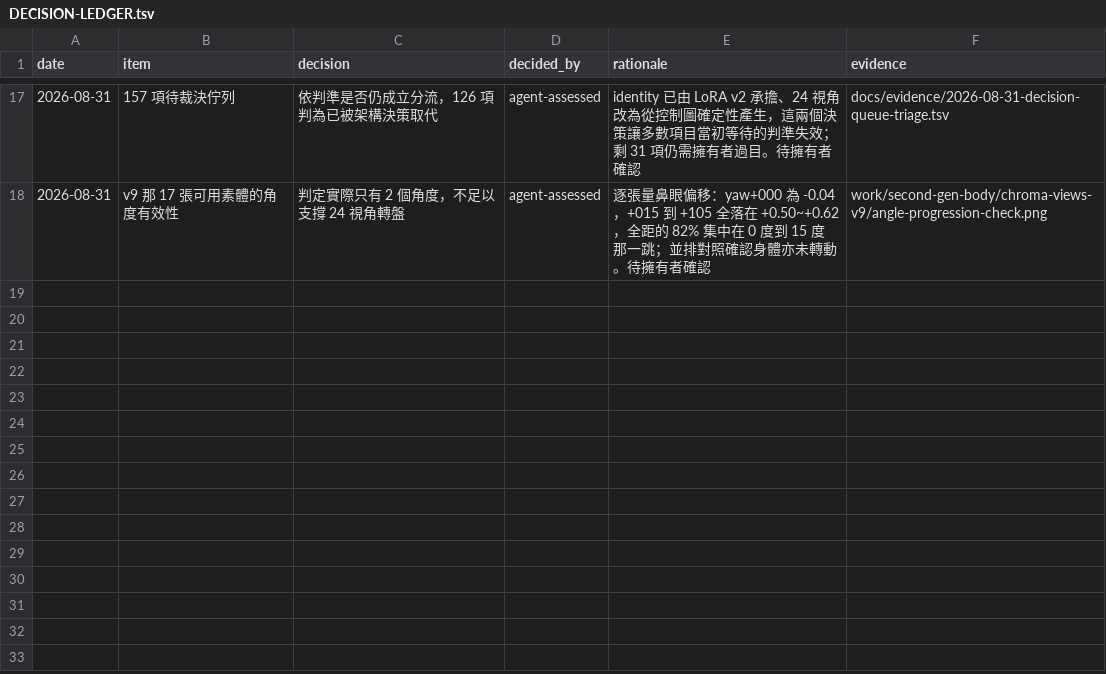
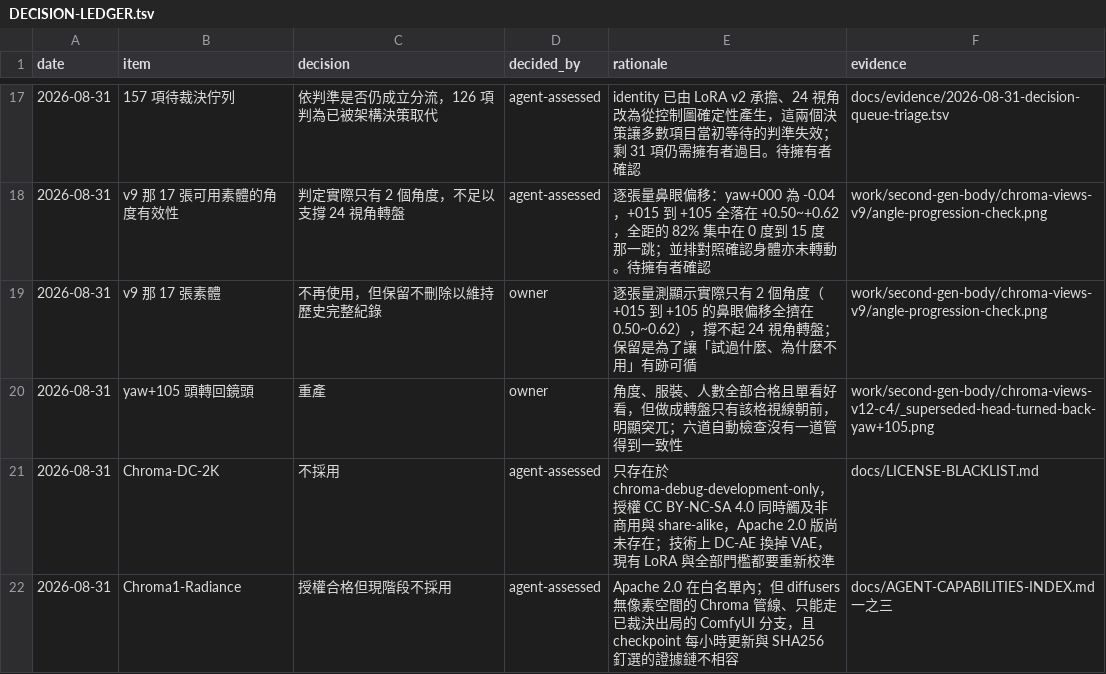
Before and after one commit to flameblade-studio/MoHan-PC-Desktop-Assistant, a TSV file: docs/DECISION-LEDGER.tsv, drawn as a sheet; only a part is shown, gaps mark what is left out; the diff names each change by its address in the sheet, - before the commit and + after, or states it on an @@ line.

Commit message:
docs: 配方變更使重試紀錄失效、背面段的頭部朝向，以及四項裁決／配方变更使重试记录失效、背面段的头部朝向，以及四项裁决／Recipe changes invalidate retry records; rear-band head orientation; four decisions／レシピ変更による再試行記録の失効、背面帯の頭部向き、および四件の裁定
跳過已知失敗的機制以「同視角同嘗試序號」為鍵，前提是配方沒變。改了方位措辭
之後舊紀錄即失效，留著會讓新措辭的第一次嘗試被錯誤跳過。處置為改名成
.stale-recipe.png 保留證據並讓該視角從頭重跑。

背面段缺「頭有沒有跟著身體轉開」的檢查：yaw+105 角度服裝人數全合格、單看好看，
做成轉盤才顯突兀。根因是 orientation() 的側面帶原本到 112 度，105 度因此拿到
「her face in profile against the background」這種留住臉的措辭。帶界改為
側面 68-97、背面 98-157；同時 orientation_negative 的邊界也要一起改到 98，
否則 98-112 度會同時拿到「從背後看」與「不要從背後看」兩個相反指令。

帳本新增四筆：v9 那 17 張不再使用但保留、yaw+105 重產、Chroma-DC-2K 不採用、
Chroma1-Radiance 授權合格但現階段不採用。

```diff
--- a/docs/DECISION-LEDGER.tsv
+++ b/docs/DECISION-LEDGER.tsv
+row 19: 2026-08-31 | v9 那 17 張素體 | 不再使用，但保留不刪除以維持歷史完整紀錄 | owner | 逐張量測顯示實際只有 2 個角度（+015 到 +105 的鼻眼偏移全擠在 0.50~0.62），撐不起 24 視角轉盤；保留是為了讓「試過什麼、為什麼不用」有跡可循 | work/second-gen-body/chroma-views-v9/angle-progression-check.png
+row 20: 2026-08-31 | yaw+105 頭轉回鏡頭 | 重產 | owner | 角度、服裝、人數全部合格且單看好看，但做成轉盤只有該格視線朝前，明顯突兀；六道自動檢查沒有一道管得到一致性 | work/second-gen-body/chroma-views-v12-c4/_superseded-head-turned-back-yaw+105.png
+row 21: 2026-08-31 | Chroma-DC-2K | 不採用 | agent-assessed | 只存在於 chroma-debug-development-only，授權 CC BY-NC-SA 4.0 同時觸及非商用與 share-alike，Apache 2.0 版尚未存在；技術上 DC-AE 換掉 VAE，現有 LoRA 與全部門檻都要重新校準 | docs/LICENSE-BLACKLIST.md
+row 22: 2026-08-31 | Chroma1-Radiance | 授權合格但現階段不採用 | agent-assessed | Apache 2.0 在白名單內；但 diffusers 無像素空間的 Chroma 管線、只能走已裁決出局的 ComfyUI 分支，且 checkpoint 每小時更新與 SHA256 釘選的證據鏈不相容 | docs/AGENT-CAPABILITIES-INDEX.md 一之三
```
Also changed, not shown: 1 other file.
